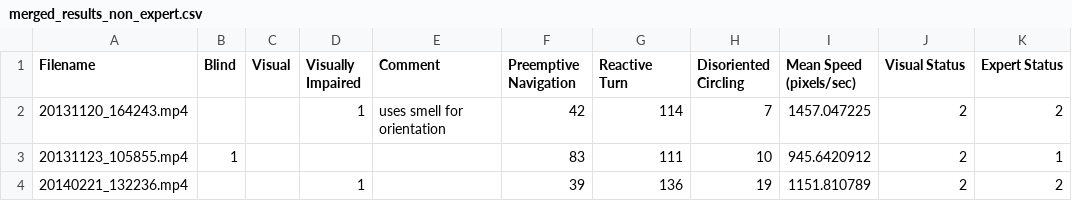
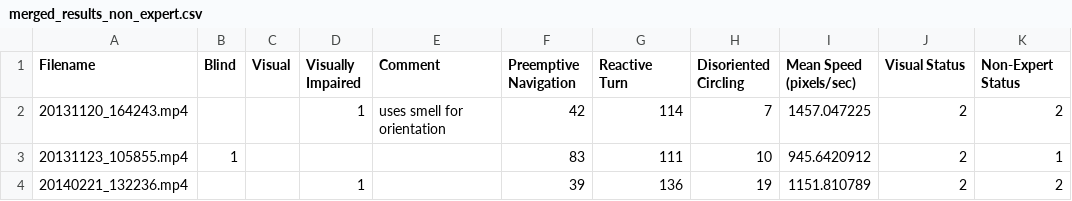
Before and after one commit to DordeRacic/VeterinaryAnalysisAutomation, a CSV file: scripts/merged_results_non_expert.csv, drawn as a sheet; only a part is shown.

```diff
--- a/scripts/merged_results_non_expert.csv
+++ b/scripts/merged_results_non_expert.csv
@@ -1,2 +1,2 @@
-Filename,Blind,Visual,Visually Impaired,Comment,Preemptive Navigation,Reactive Turn,Disoriented Circling,Mean Speed (pixels/sec),Visual Status,Expert Status
+Filename,Blind,Visual,Visually Impaired,Comment,Preemptive Navigation,Reactive Turn,Disoriented Circling,Mean Speed (pixels/sec),Visual Status,Non-Expert Status
 20131120_164243.mp4,,,1,uses smell for orientation,42,114,7,1457.047225,2,2
```
Also changed, not shown: scripts/blind_group.csv, scripts/merged_results_expert.csv, 12 other files.
